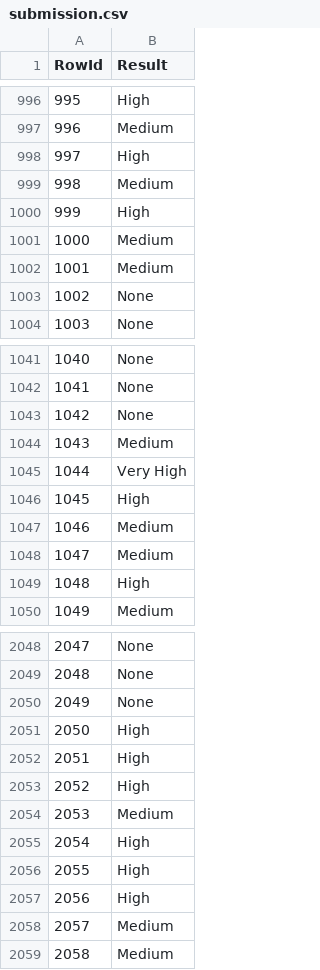
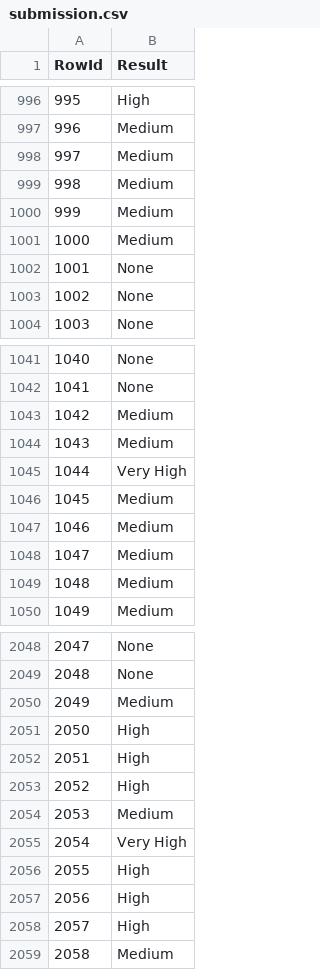
Before and after one commit to lucasverdelho/trabalho_daa, a CSV file: Tarefa_dataset_competicao/submission.csv, drawn as a sheet; only a part is shown, gaps mark what is left out; the diff covers the shown part only.

```diff
--- a/Tarefa_dataset_competicao/submission.csv
+++ b/Tarefa_dataset_competicao/submission.csv
@@ -997,7 +997,7 @@ RowId,Result
 996,Medium
-997,High
+997,Medium
 998,Medium
-999,High
+999,Medium
 1000,Medium
-1001,Medium
+1001,None
 1002,None
@@ -1042,9 +1042,9 @@ RowId,Result
 1041,None
-1042,None
+1042,Medium
 1043,Medium
 1044,Very High
-1045,High
+1045,Medium
 1046,Medium
 1047,Medium
-1048,High
+1048,Medium
 1049,Medium
@@ -2049,3 +2049,3 @@ RowId,Result
 2048,None
-2049,None
+2049,Medium
 2050,High
@@ -2054,6 +2054,6 @@ RowId,Result
 2053,Medium
-2054,High
+2054,Very High
 2055,High
 2056,High
-2057,Medium
+2057,High
 2058,Medium
```
Also changed, not shown: 69 edited cells elsewhere in this file, 1 other file.
